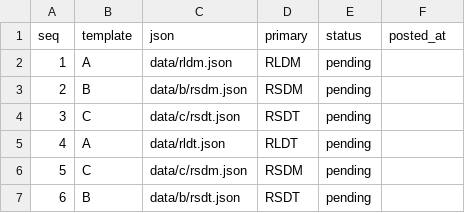
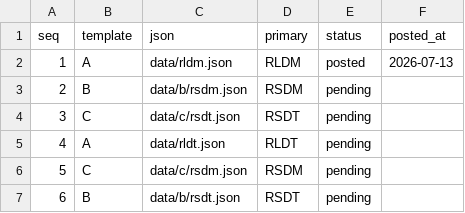
Before and after one commit to eo8883494-png/ototype, a CSV file: video/tiktok_queue.csv, drawn as a sheet; only a part is shown.

```diff
--- a/video/tiktok_queue.csv
+++ b/video/tiktok_queue.csv
@@ -1,3 +1,3 @@
 seq,template,json,primary,status,posted_at
-1,A,data/rldm.json,RLDM,pending,
+1,A,data/rldm.json,RLDM,posted,2026-07-13
 2,B,data/b/rsdm.json,RSDM,pending,
```
